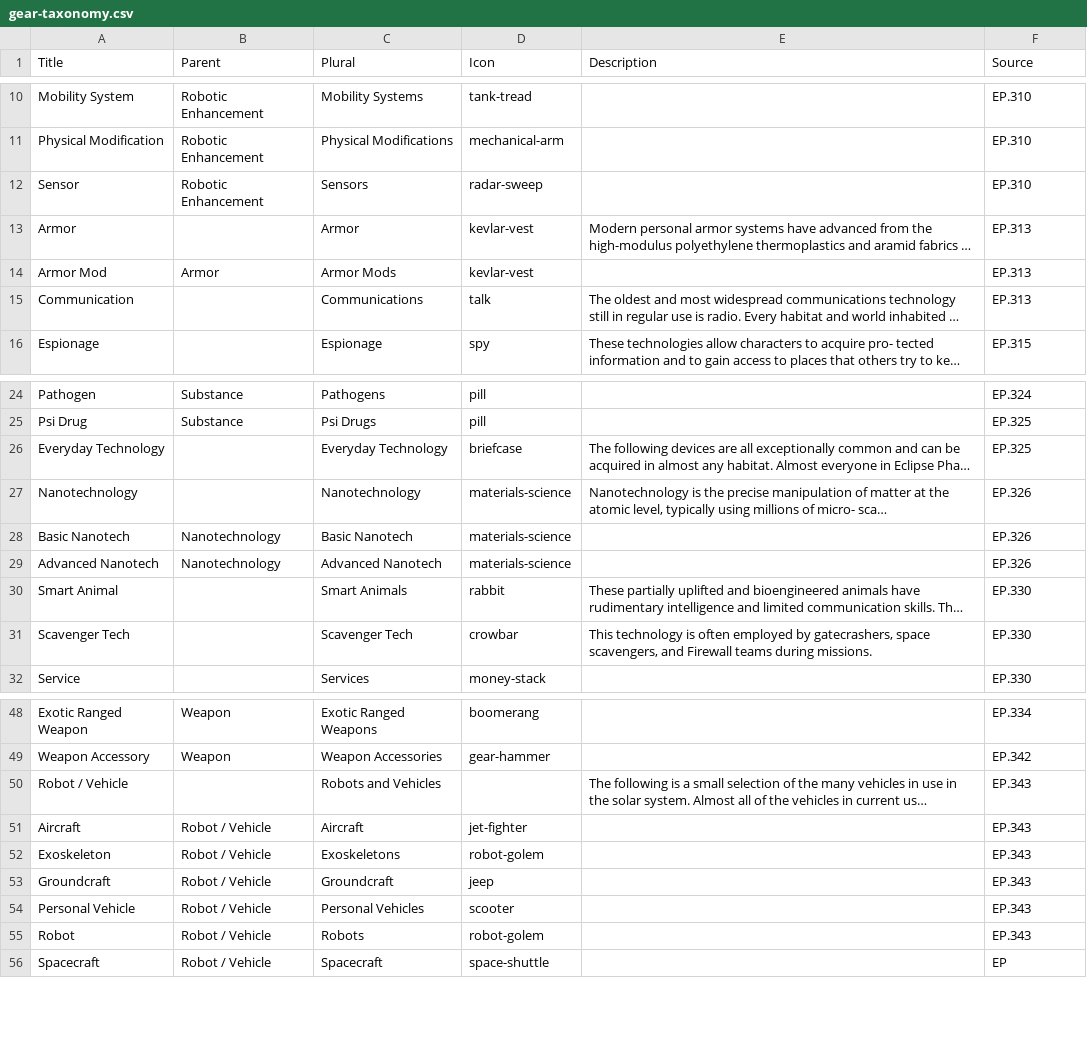
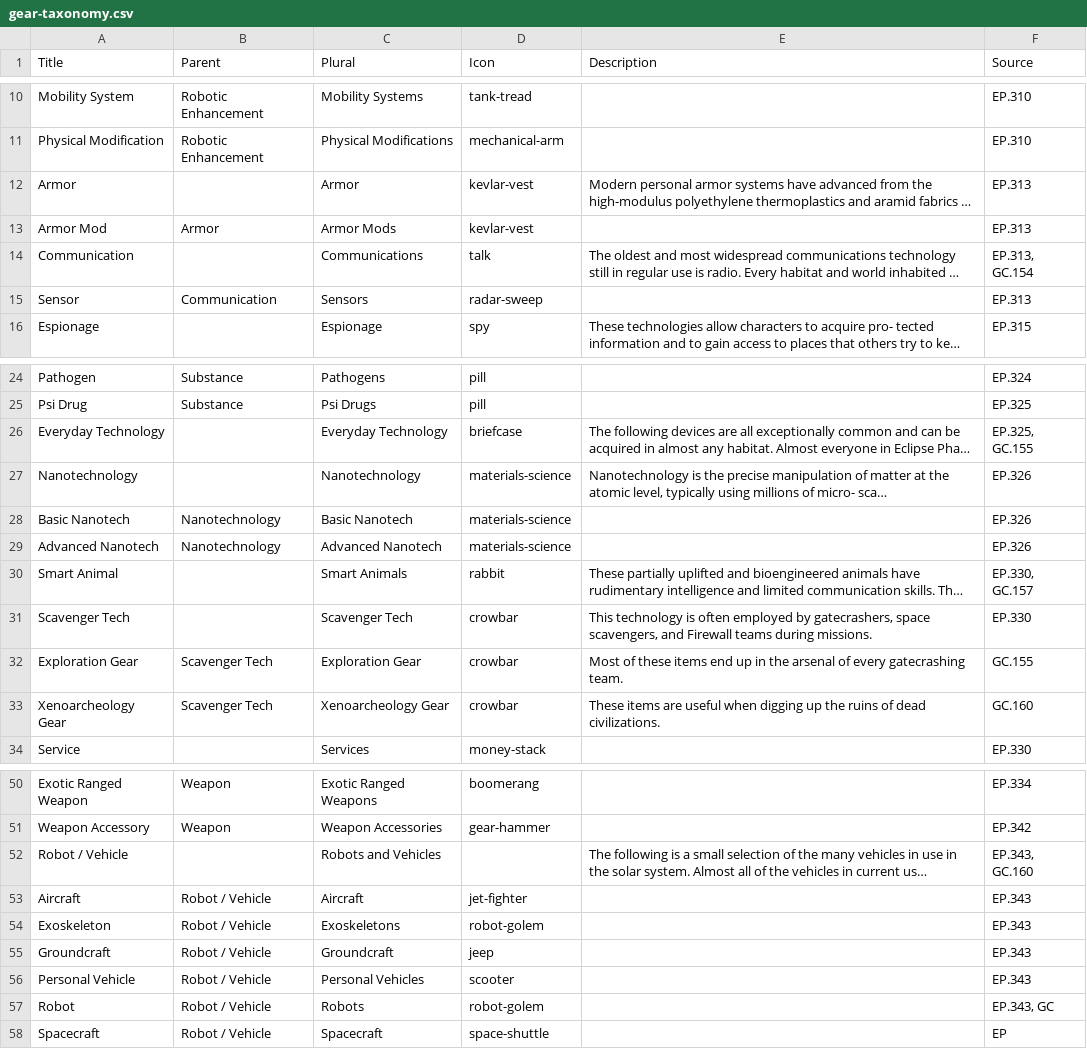
Before and after one commit to nerdhaus/eldrich, a CSV file: web/modules/custom/ep_import/data/gear-taxonomy.csv, drawn as a sheet; only a part is shown, gaps mark what is left out; long unchanged cells end in …; removed rows and columns are numbered as before the commit, all else as after; the diff names each change by its address in the sheet, - before the commit and + after, or states it on an @@ line.

```diff
--- a/web/modules/custom/ep_import/data/gear-taxonomy.csv
+++ b/web/modules/custom/ep_import/data/gear-taxonomy.csv
-row 12: Sensor | Robotic Enhancement | Sensors | radar-sweep |  | EP.310
-F14 (Source): EP.313
+F14 (Source): EP.313, GC.154
+row 15: Sensor | Communication | Sensors | radar-sweep |  | EP.313
-F26 (Source): EP.325
+F26 (Source): EP.325, GC.155
-F30 (Source): EP.330
+F30 (Source): EP.330, GC.157
+row 32: Exploration Gear | Scavenger Tech | Exploration Gear | crowbar | Most of these items end up in the arsenal of every gatecrashing team. | GC.155
+row 33: Xenoarcheology Gear | Scavenger Tech | Xenoarcheology Gear | crowbar | These items are useful when digging up the ruins of dead civilizations. | GC.160
-F52 (Source): EP.343
+F52 (Source): EP.343, GC.160
-F57 (Source): EP.343
+F57 (Source): EP.343, GC
```
Also changed, not shown: web/modules/custom/ep_import/gear/armor.csv, web/modules/custom/ep_import/gear/drugs.csv, 9 other files.
